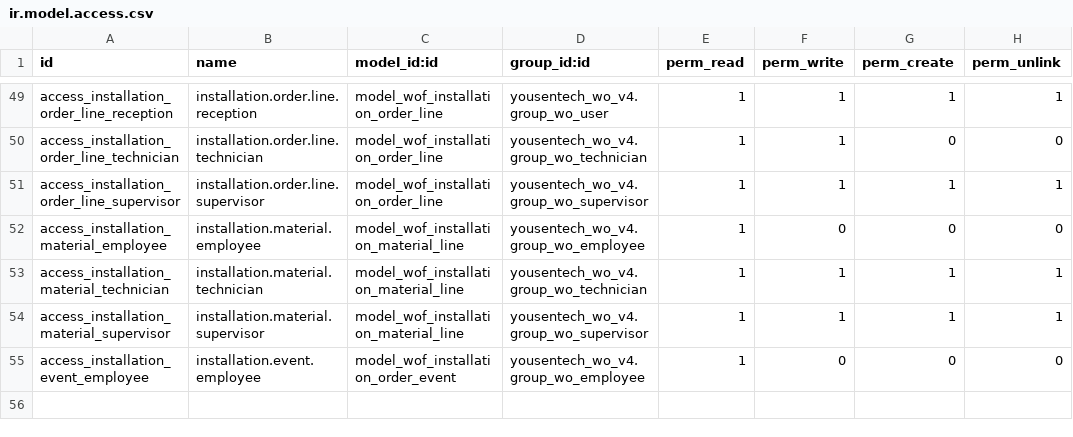
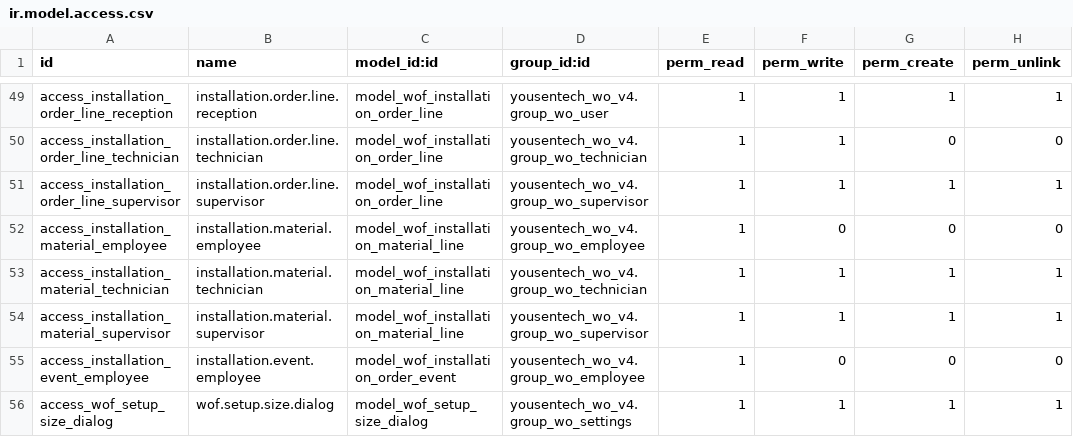
Before and after one commit to yousentech/yousentech_wo_v4, a CSV file: security/ir.model.access.csv, drawn as a sheet; only a part is shown, gaps mark what is left out.

```diff
--- a/security/ir.model.access.csv
+++ b/security/ir.model.access.csv
@@ -55 +55,2 @@ access_installation_material_supervisor,installation.material.supervisor,model_w
 access_installation_event_employee,installation.event.employee,model_wof_installation_order_event,yousentech_wo_v4.group_wo_employee,1,0,0,0
+access_wof_setup_size_dialog,wof.setup.size.dialog,model_wof_setup_size_dialog,yousentech_wo_v4.group_wo_settings,1,1,1,1
```
Also changed, not shown: 5 other files.
